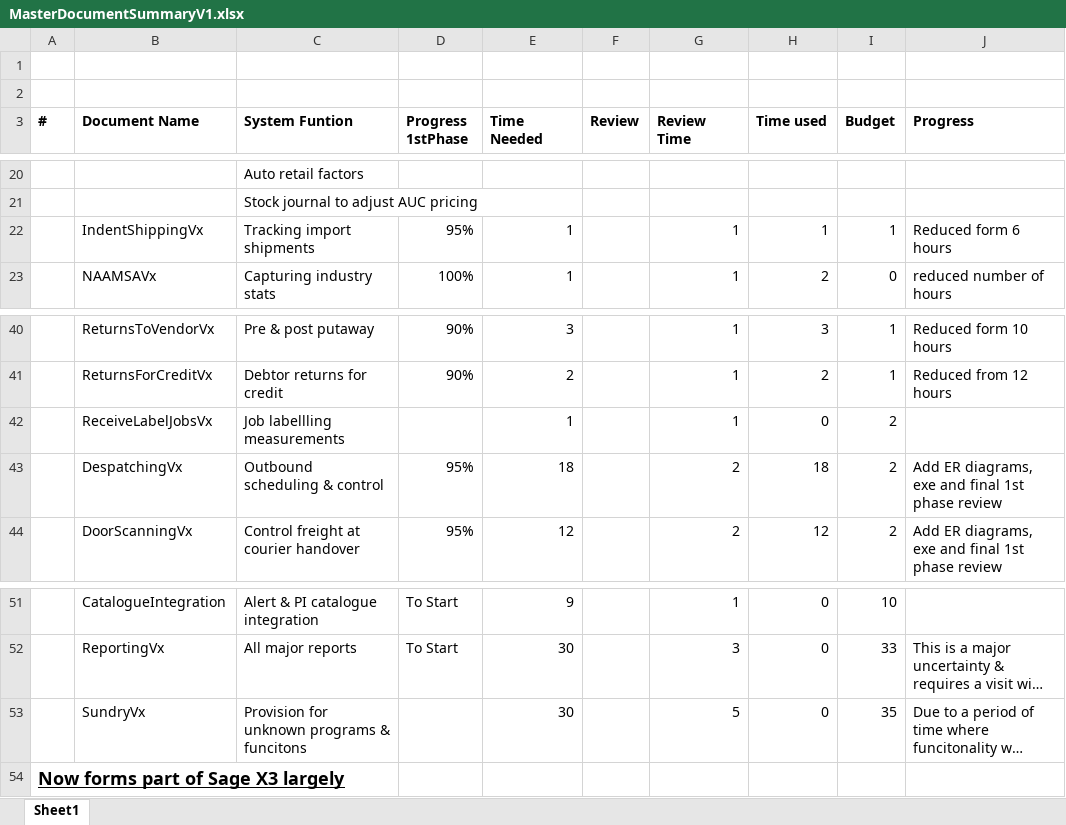
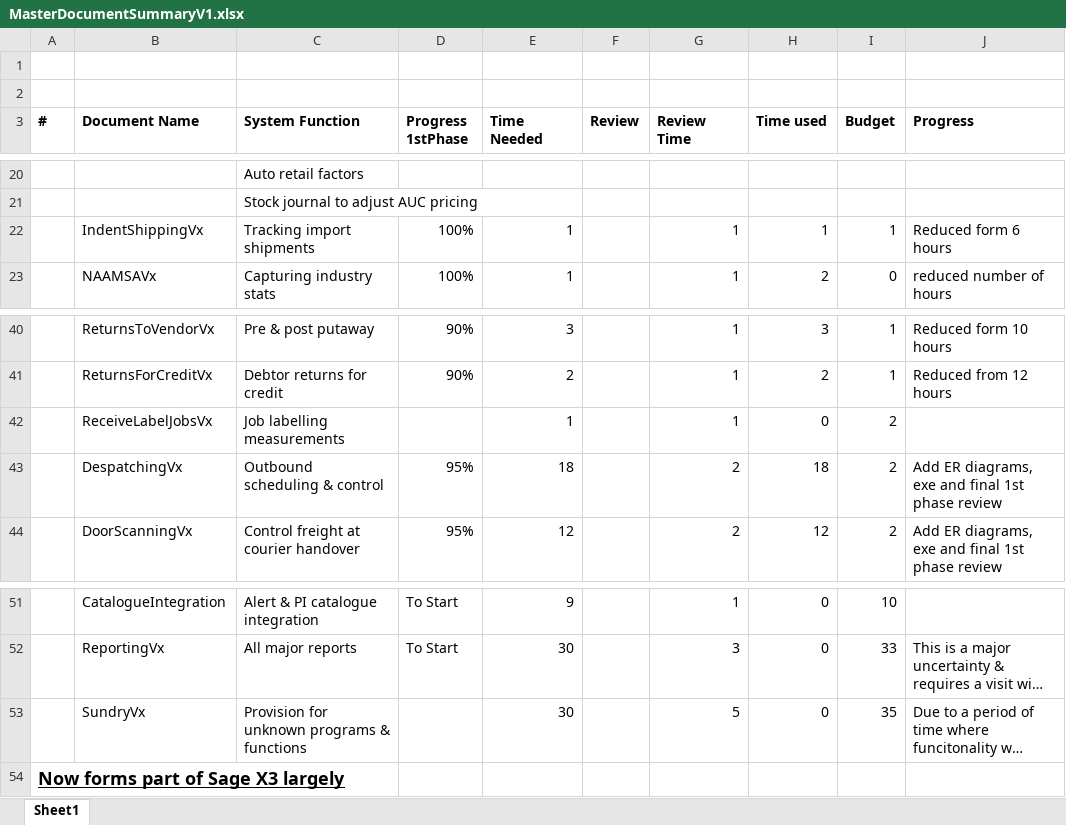
Before and after one commit to JacovdW/ep, an Excel workbook: Documentation/MasterDocumentSummaryV1.xlsx, sheet Sheet1, drawn as a sheet; only a part is shown, gaps mark what is left out; long unchanged cells end in …; values as stored, in another font and other column widths than the file's, no borders; the diff names each change by its address in the sheet, - before the commit and + after, or states it on an @@ line.

```diff
--- a/Documentation/MasterDocumentSummaryV1.xlsx (sheet Sheet1)
+++ b/Documentation/MasterDocumentSummaryV1.xlsx (sheet Sheet1)
-C3: System Funtion
+C3: System Function
-D22 (Progress 1stPhase): 95%
+D22 (Progress 1stPhase): 100%
-C42 (System Function): Job labellling measurements
+C42 (System Function): Job labelling measurements
-C53 (System Function): Provision for unknown programs & funcitons
+C53 (System Function): Provision for unknown programs & functions
```
Also changed, not shown: 1 other file.
